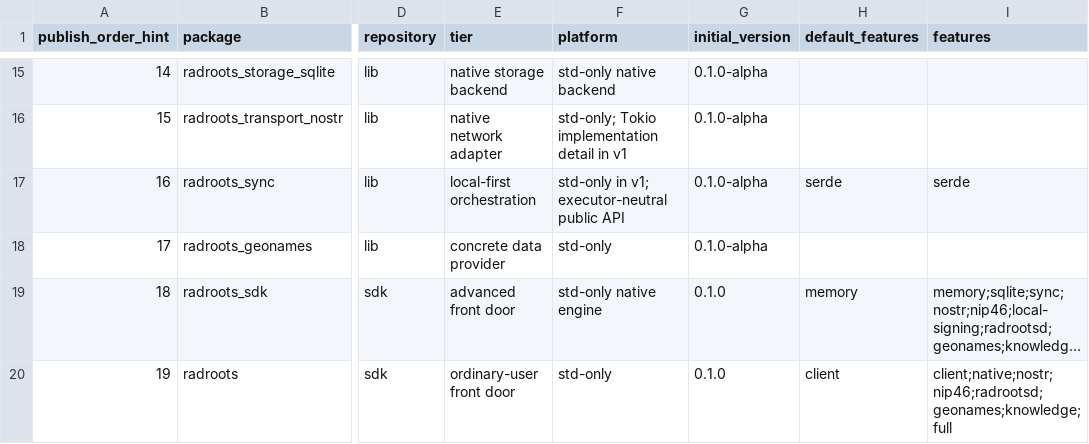
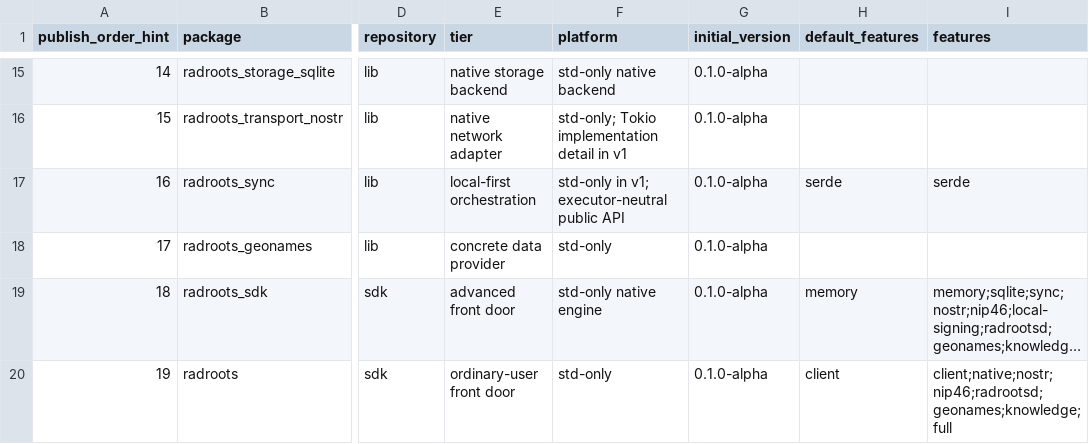
Before and after one commit to radrootslabs/sdk, a CSV file: docs/specs/radroots_crates_release_v1_inventory.csv, drawn as a sheet; only a part is shown, gaps mark what is left out; long unchanged cells end in …; the diff names each change by its address in the sheet, - before the commit and + after, or states it on an @@ line.

Commit message:
release: freeze sdk crates at 0.1.0-alpha
- pin every SDK workspace package to the frozen prerelease cohort
- require exact versions for internal and cross-repository Radroots dependencies
- enforce repository-wide version parity in architecture validation
- synchronize specifications, inventories, deviations, and the locked graph

```diff
--- a/docs/specs/radroots_crates_release_v1_inventory.csv
+++ b/docs/specs/radroots_crates_release_v1_inventory.csv
-G19:G20 (initial_version): 0.1.0
+G19:G20 (initial_version): 0.1.0-alpha
```
Also changed, not shown: 15 other files.
